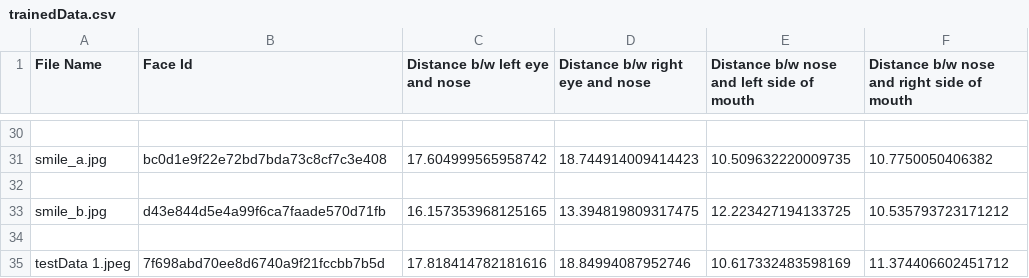
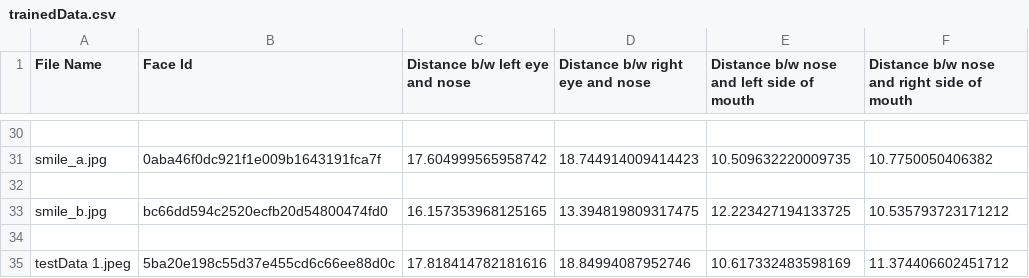
Before and after one commit to Bhawna4tech/multimodal-sentiment-analysis, a CSV file: trainedData.csv, drawn as a sheet; only a part is shown, gaps mark what is left out; the diff covers the shown part only; the diff names each change by its address in the sheet, - before the commit and + after, or states it on an @@ line.

```diff
--- a/trainedData.csv
+++ b/trainedData.csv
-B31 (Face Id): bc0d1e9f22e72bd7bda73c8cf7c3e408
+B31 (Face Id): 0aba46f0dc921f1e009b1643191fca7f
-B33 (Face Id): d43e844d5e4a99f6ca7faade570d71fb
+B33 (Face Id): bc66dd594c2520ecfb20d54800474fd0
-B35 (Face Id): 7f698abd70ee8d6740a9f21fccbb7b5d
+B35 (Face Id): 5ba20e198c55d37e455cd6c66ee88d0c
```
Also changed, not shown: 14 edited cells elsewhere in this file, 14 other files.
